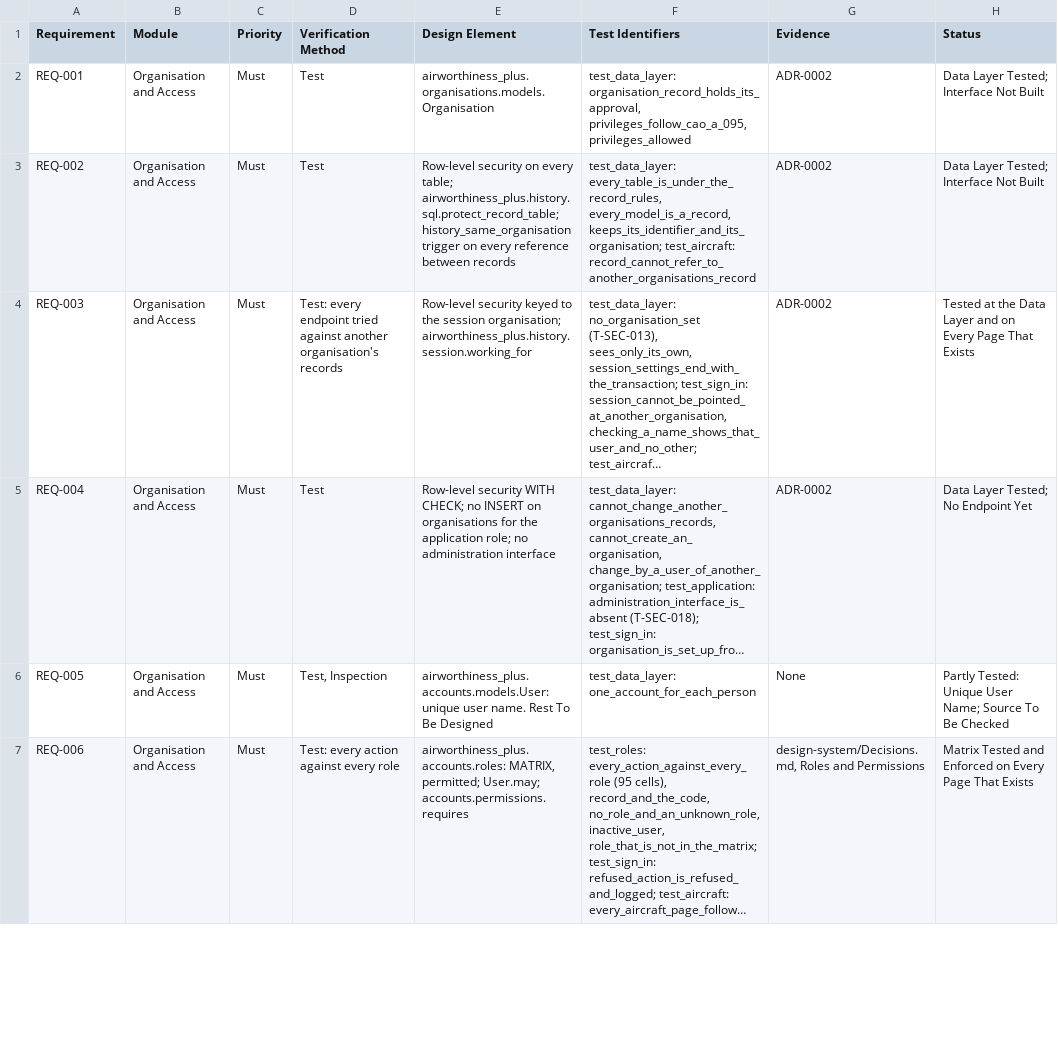
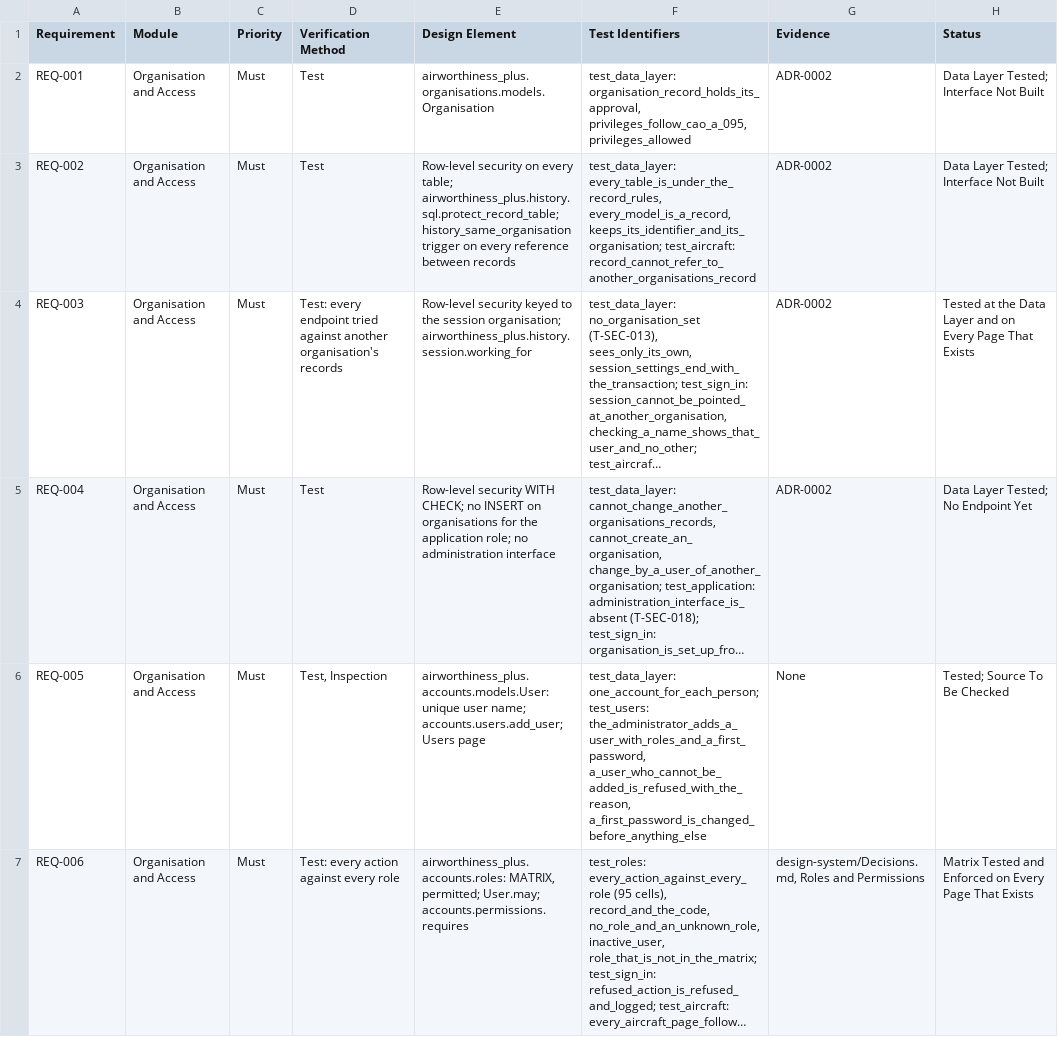
Before and after one commit to alxtkng/airworthiness-plus, a CSV file: requirements/traceability.csv, drawn as a sheet; only a part is shown; long unchanged cells end in …; the diff covers the shown part only; the diff names each change by its address in the sheet, - before the commit and + after, or states it on an @@ line.

```diff
--- a/requirements/traceability.csv
+++ b/requirements/traceability.csv
-E6 (Design Element): …unique user name. Rest To Be Designed
+E6 (Design Element): …unique user name; accounts.users.add_user; Users page
-F6 (Test Identifiers): test_data_layer: one_account_for_each_person
+F6 (Test Identifiers): test_data_layer: one_account_for_each_person; test_users: the_administrator_adds_a_user_with_roles_and_a_first_password, a_user_who_cannot_be_added_is_refused_with_the_reason, a_first_password_is_changed_before_anything_else
-H6 (Status): Partly Tested: Unique User Name; Source To Be Checked
+H6 (Status): Tested; Source To Be Checked
```
Also changed, not shown: 5 edited cells elsewhere in this file, 2 other files.
